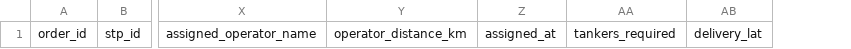
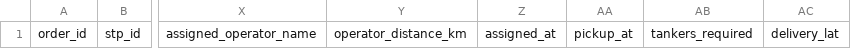
Before and after one commit to Gowtham-YK/PurvaJalSetu, a CSV file: database/orders.csv, drawn as a sheet; only a part is shown, gaps mark what is left out; the diff names each change by its address in the sheet, - before the commit and + after, or states it on an @@ line.

```diff
--- a/database/orders.csv
+++ b/database/orders.csv
+column AA, row 1: pickup_at
```
Also changed, not shown: 10 other files.
